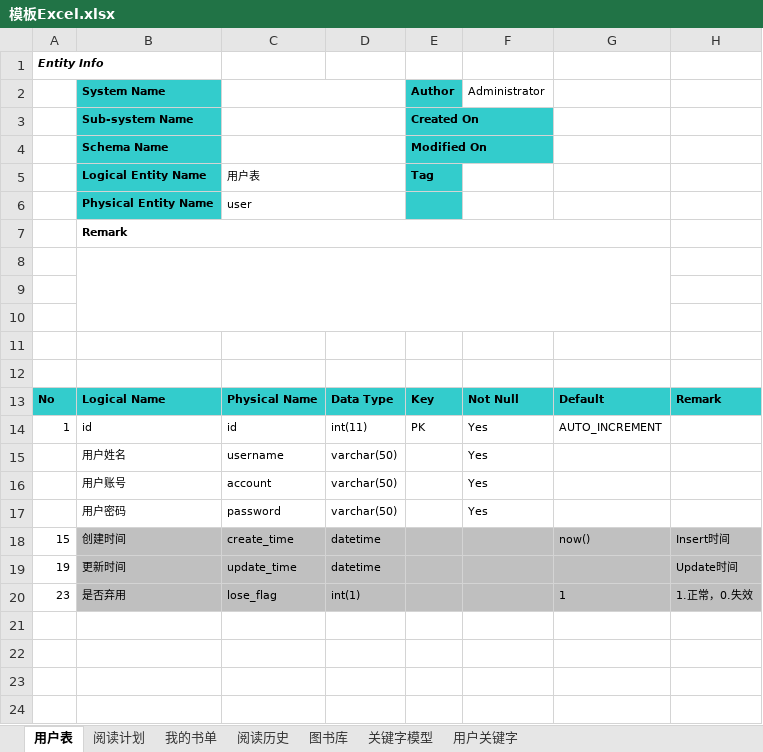
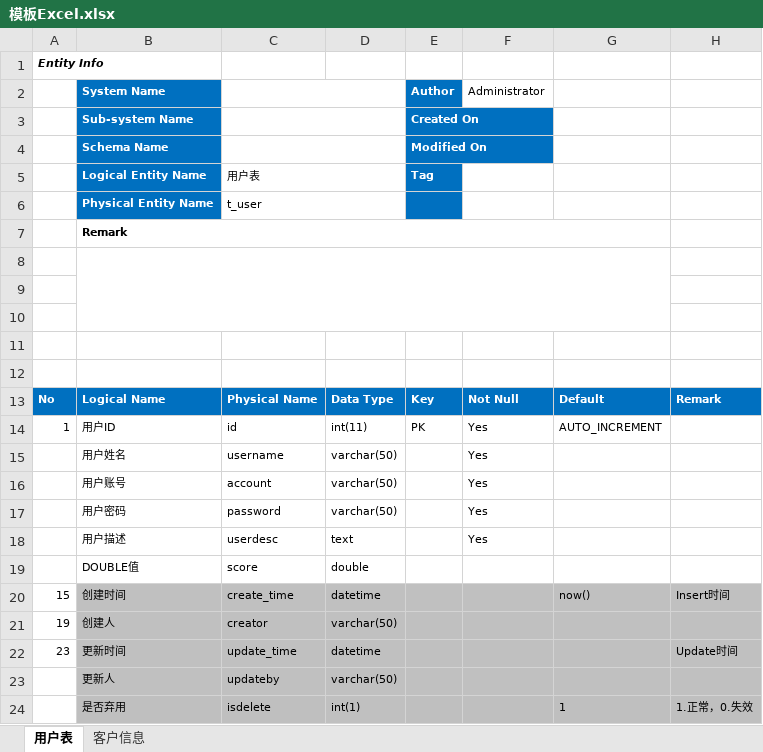
Before and after one commit to wujun728/jun_amis_lowcode, an Excel workbook: jun_springboot_modules/jun_springboot_excel2table/模板Excel.xlsx, sheet 用户表, drawn as a sheet; values as stored, in another font and other column widths than the file's, no borders; addresses are those after the commit; the diff names each change by its address in the sheet, - before the commit and + after, or states it on an @@ line.

```diff
--- a/jun_springboot_modules/jun_springboot_excel2table/模板Excel.xlsx (sheet 用户表)
+++ b/jun_springboot_modules/jun_springboot_excel2table/模板Excel.xlsx (sheet 用户表)
-sheet tab: 阅读计划
-sheet tab: 我的书单
-sheet tab: 阅读历史
-sheet tab: 图书库
-sheet tab: 关键字模型
-sheet tab: 用户关键字
+sheet tab: 客户信息
@@ B2:B6 fill: #33CCCC → #0070C0, text colour: black → #FFFFFF @@
-E2:E6 fill: #33CCCC
+E2:E6 fill: #0070C0
-E2:E5 text colour: black
+E2:E5 text colour: #FFFFFF
-C6: user
+C6: t_user
@@ A13:H13 fill: #33CCCC → #0070C0, text colour: black → #FFFFFF @@
-B14 (System Name): id
+B14 (System Name): 用户ID
+row 18:  | 用户描述 | userdesc | text |  | Yes
+row 19:  | DOUBLE值 | score | double
+row 21: 19 | 创建人 | creator | varchar(50)
-A22: 19
+A22: 23
+row 23:  | 更新人 | updateby | varchar(50)
-A24: 23
+A24: (empty)
-C24: lose_flag
+C24: isdelete
```
Also changed, not shown: charts or pictures.
